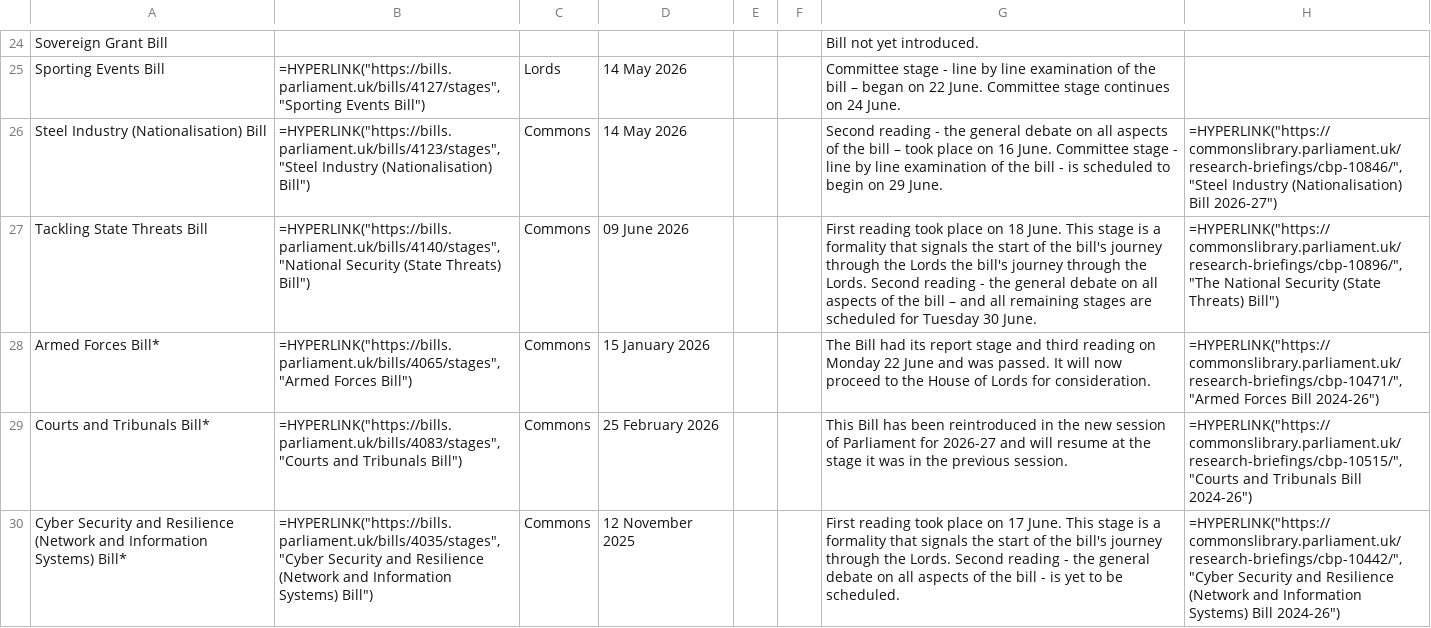
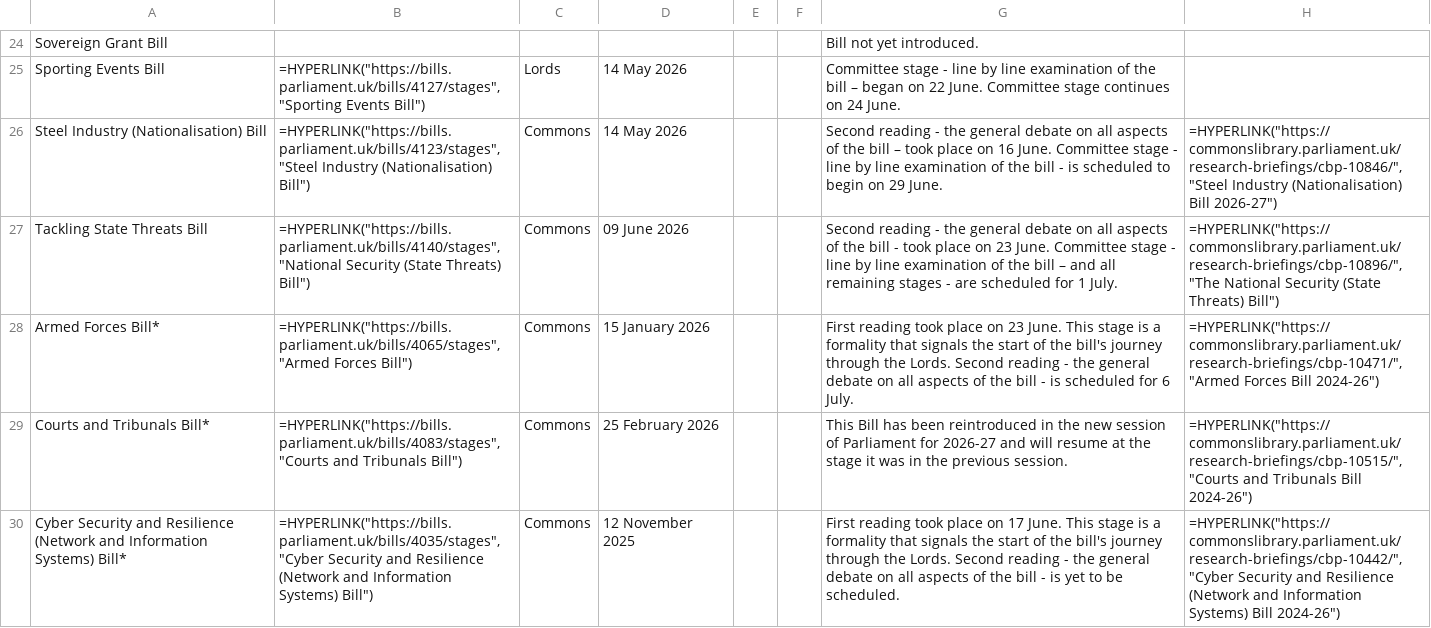
Before and after one commit to leahyc-parliament/kings_speech_bills, a CSV file: app_data/download_file.csv, drawn as a sheet; only a part is shown, gaps mark what is left out.

Commit message:
Add kings_speech_data_fetch.R output csvs

```diff
--- a/app_data/download_file.csv
+++ b/app_data/download_file.csv
@@ -26,4 +26,4 @@
 "Steel Industry (Nationalisation) Bill","=HYPERLINK(""https://bills.parliament.uk/bills/4123/stages"",""Steel Industry (Nationalisation) Bill"")","Commons","14 May 2026",,,"Second reading - the general debate on all aspects of the bill – took place on 16 June. Committee stage - line by line examination of the bill - is scheduled to begin on 29 June.","=HYPERLINK(""https://commonslibrary.parliament.uk/research-briefings/cbp-10846/"",""Steel Industry (Nationalisation) Bill 2026-27"")"
-"Tackling State Threats Bill","=HYPERLINK(""https://bills.parliament.uk/bills/4140/stages"",""National Security (State Threats) Bill"")","Commons","09 June 2026",,,"First reading took place on 18 June. This stage is a formality that signals the start of the bill's journey through the Lords the bill's journey through the Lords. Second reading - the general debate on all aspects of the bill – and all remaining stages are scheduled for Tuesday 30 June. ","=HYPERLINK(""https://commonslibrary.parliament.uk/research-briefings/cbp-10896/"",""The National Security (State Threats) Bill"")"
-"Armed Forces Bill*","=HYPERLINK(""https://bills.parliament.uk/bills/4065/stages"",""Armed Forces Bill"")","Commons","15 January 2026",,,"The Bill had its report stage and third reading on Monday 22 June and was passed. It will now proceed to the House of Lords for consideration.","=HYPERLINK(""https://commonslibrary.parliament.uk/research-briefings/cbp-10471/"",""Armed Forces Bill 2024-26"")"
+"Tackling State Threats Bill","=HYPERLINK(""https://bills.parliament.uk/bills/4140/stages"",""National Security (State Threats) Bill"")","Commons","09 June 2026",,,"Second reading - the general debate on all aspects of the bill - took place on 23 June. Committee stage - line by line examination of the bill – and all remaining stages - are scheduled for 1 July.","=HYPERLINK(""https://commonslibrary.parliament.uk/research-briefings/cbp-10896/"",""The National Security (State Threats) Bill"")"
+"Armed Forces Bill*","=HYPERLINK(""https://bills.parliament.uk/bills/4065/stages"",""Armed Forces Bill"")","Commons","15 January 2026",,,"First reading took place on 23 June. This stage is a formality that signals the start of the bill's journey through the Lords. Second reading - the general debate on all aspects of the bill - is scheduled for 6 July.","=HYPERLINK(""https://commonslibrary.parliament.uk/research-briefings/cbp-10471/"",""Armed Forces Bill 2024-26"")"
 "Courts and Tribunals Bill*","=HYPERLINK(""https://bills.parliament.uk/bills/4083/stages"",""Courts and Tribunals Bill"")","Commons","25 February 2026",,,"This Bill has been reintroduced in the new session of Parliament for 2026-27 and will resume at the stage it was in the previous session.","=HYPERLINK(""https://commonslibrary.parliament.uk/research-briefings/cbp-10515/"",""Courts and Tribunals Bill 2024-26"")"
```
Also changed, not shown: app_data/news.csv.
